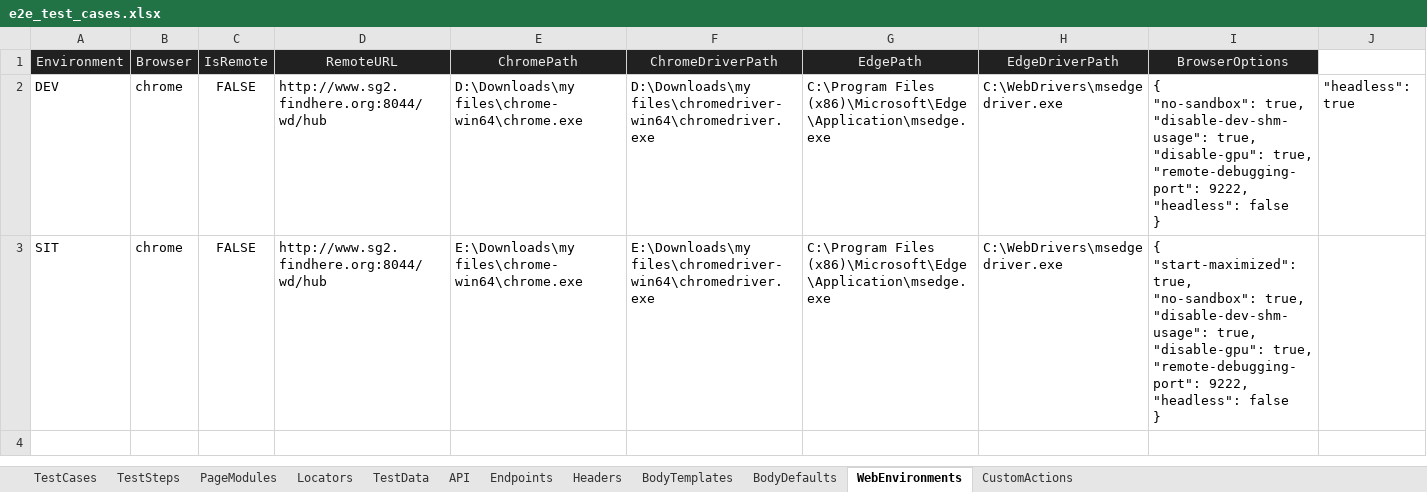
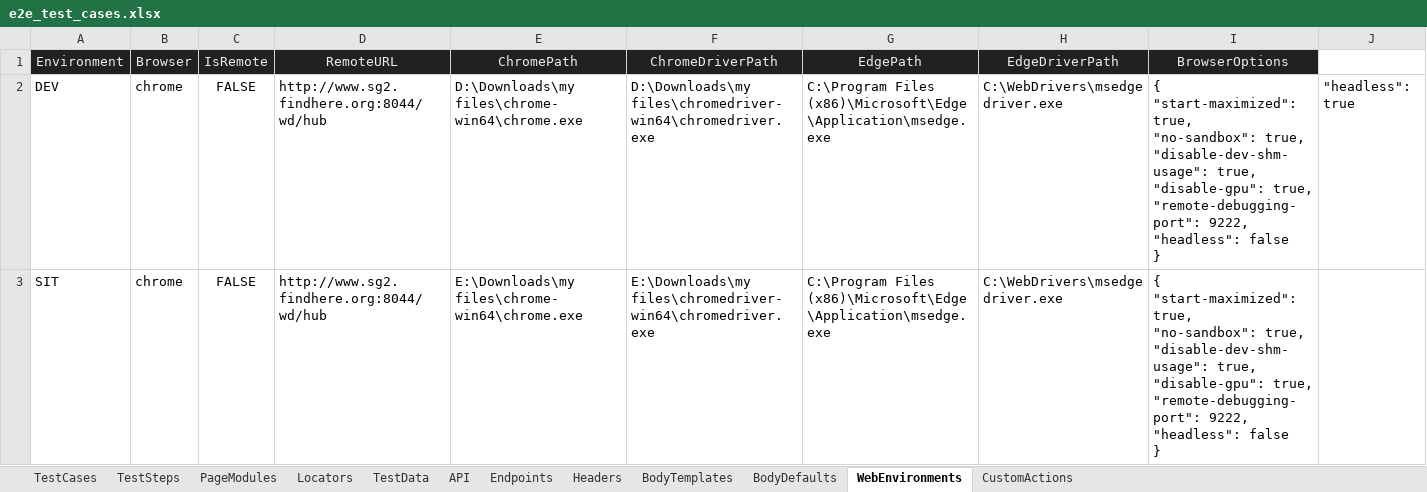
Before and after one commit to huangsx0213/e2e_test_framework, an Excel workbook: test_cases/e2e_test_cases.xlsx, sheet WebEnvironments, drawn as a sheet; values as stored, in another font and other column widths than the file's, no borders; ↵ is a line break in a cell; the diff names each change by its address in the sheet, - before the commit and + after, or states it on an @@ line.

```diff
--- a/test_cases/e2e_test_cases.xlsx (sheet WebEnvironments)
+++ b/test_cases/e2e_test_cases.xlsx (sheet WebEnvironments)
-I2 (BrowserOptions): { ↵ "no-sandbox": true,…
+I2 (BrowserOptions): { ↵ "start-maximized": true, ↵ "no-sandbox": true,…
```
Also changed, not shown: sheet TestCases, sheet API, test_cases/api_test_cases.xlsx, test_cases/web_test_cases.xlsx, 3 other files.
